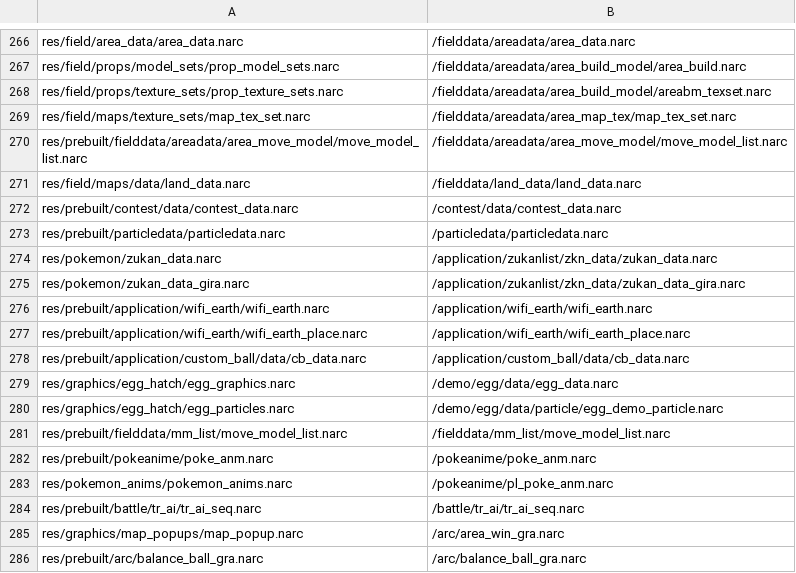
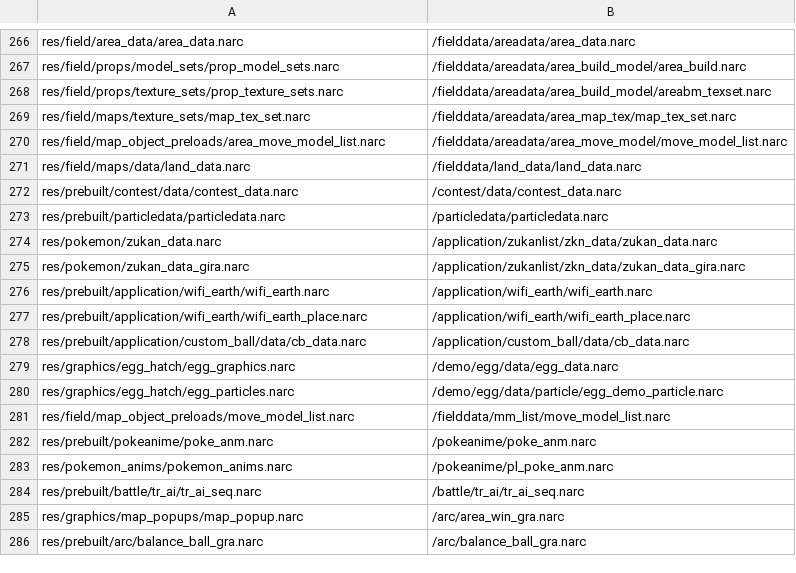
Before and after one commit to mariano54/pokeplatinum, a CSV file: platinum.us/filesys.csv, drawn as a sheet; only a part is shown, gaps mark what is left out.

```diff
--- a/platinum.us/filesys.csv
+++ b/platinum.us/filesys.csv
@@ -269,3 +269,3 @@ res/field/props/texture_sets/prop_texture_sets.narc,/fielddata/areadata/area_bui
 res/field/maps/texture_sets/map_tex_set.narc,/fielddata/areadata/area_map_tex/map_tex_set.narc
-res/prebuilt/fielddata/areadata/area_move_model/move_model_list.narc,/fielddata/areadata/area_move_model/move_model_list.narc
+res/field/map_object_preloads/area_move_model_list.narc,/fielddata/areadata/area_move_model/move_model_list.narc
 res/field/maps/data/land_data.narc,/fielddata/land_data/land_data.narc
@@ -280,3 +280,3 @@ res/graphics/egg_hatch/egg_graphics.narc,/demo/egg/data/egg_data.narc
 res/graphics/egg_hatch/egg_particles.narc,/demo/egg/data/particle/egg_demo_particle.narc
-res/prebuilt/fielddata/mm_list/move_model_list.narc,/fielddata/mm_list/move_model_list.narc
+res/field/map_object_preloads/move_model_list.narc,/fielddata/mm_list/move_model_list.narc
 res/prebuilt/pokeanime/poke_anm.narc,/pokeanime/poke_anm.narc
```
Also changed, not shown: 14 other files.
